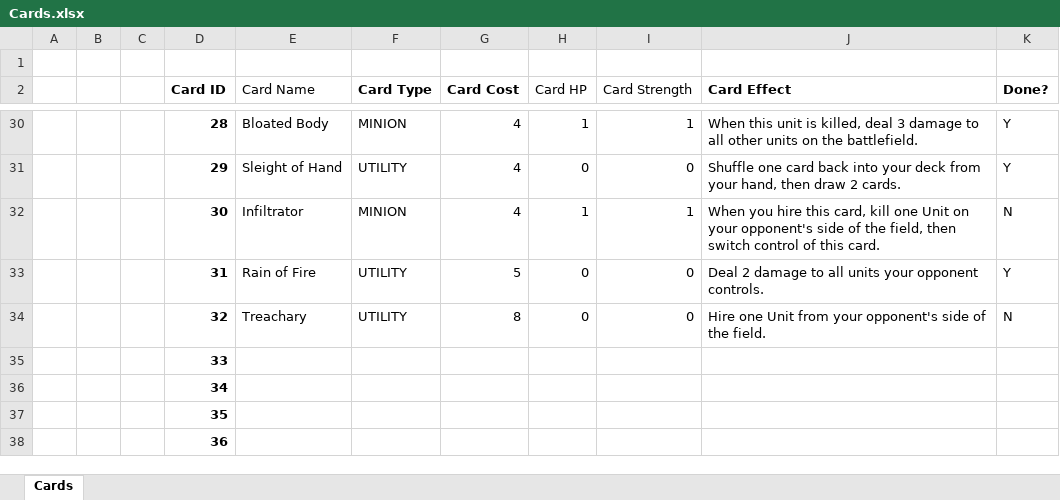
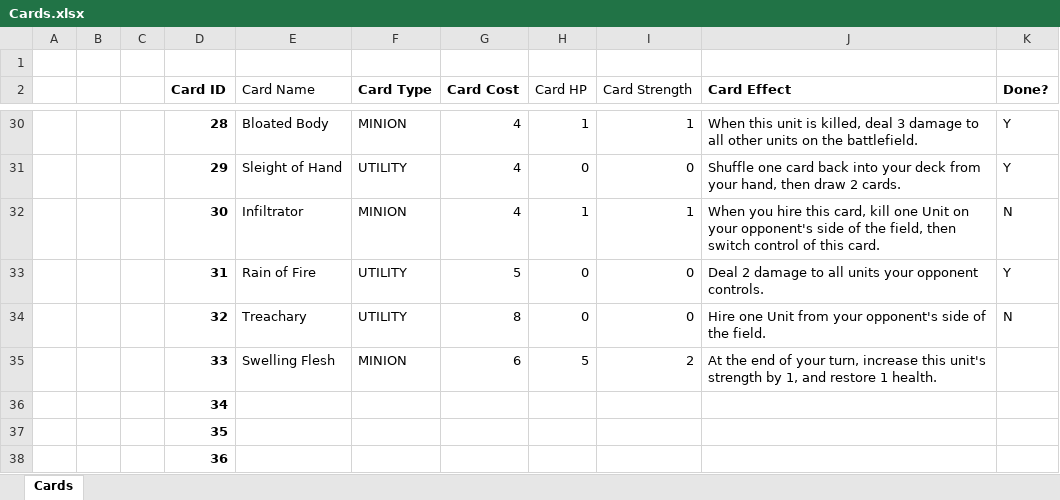
Before and after one commit to OhCrepe/CardGame, an Excel workbook: Cards.xlsx, sheet Cards, drawn as a sheet; only a part is shown, gaps mark what is left out; values as stored, in another font and other column widths than the file's, no borders; conditional formats not drawn; removed rows and columns are numbered as before the commit, all else as after; the diff names each change by its address in the sheet, - before the commit and + after, or states it on an @@ line.

Commit message:
Implemented the Swelling Flesh card

```diff
--- a/Cards.xlsx (sheet Cards)
+++ b/Cards.xlsx (sheet Cards)
-row 35:  |  |  | 33
+row 35:  |  |  | 33 | Swelling Flesh | MINION | 6 | 5 | 2 | At the end of your turn, increase this unit's strength by 1, and restore 1 health.
```
Also changed, not shown: 18 other files.
